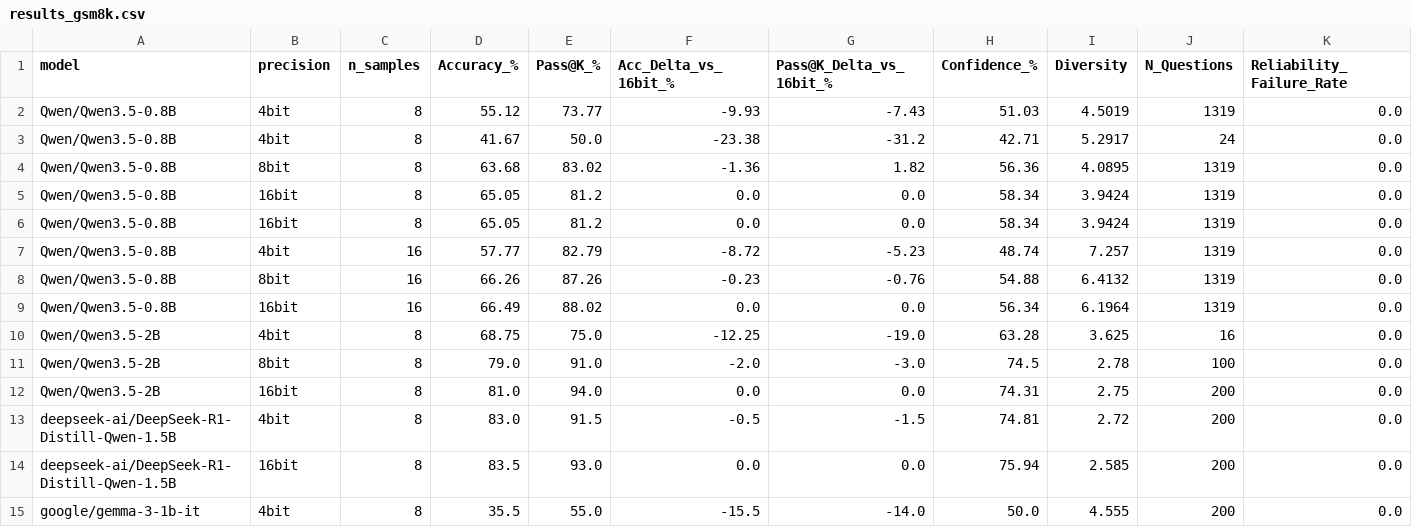
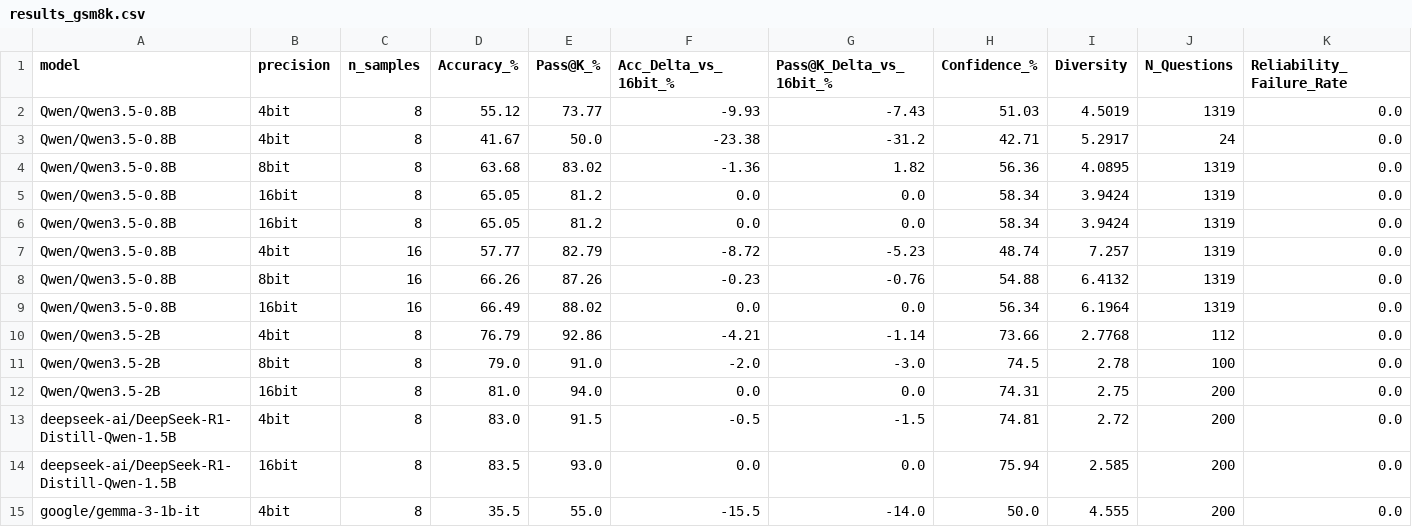
Before and after one commit to PrachitDeshinge-324/SLM, a CSV file: results/results_gsm8k.csv, drawn as a sheet; only a part is shown; removed rows and columns are numbered as before the commit, all else as after; rows hold the shown columns only; the diff names each change by its address in the sheet, - before the commit and + after, or states it on an @@ line.

```diff
--- a/results/results_gsm8k.csv
+++ b/results/results_gsm8k.csv
-row 10: Qwen/Qwen3.5-2B | 4bit | 8 | 68.75 | 75.0 | -12.25 | -19.0 | 63.28 | 3.625 | 16 | 0.0
+row 10: Qwen/Qwen3.5-2B | 4bit | 8 | 76.79 | 92.86 | -4.21 | -1.14 | 73.66 | 2.7768 | 112 | 0.0
```
Also changed, not shown: 5 other files.
